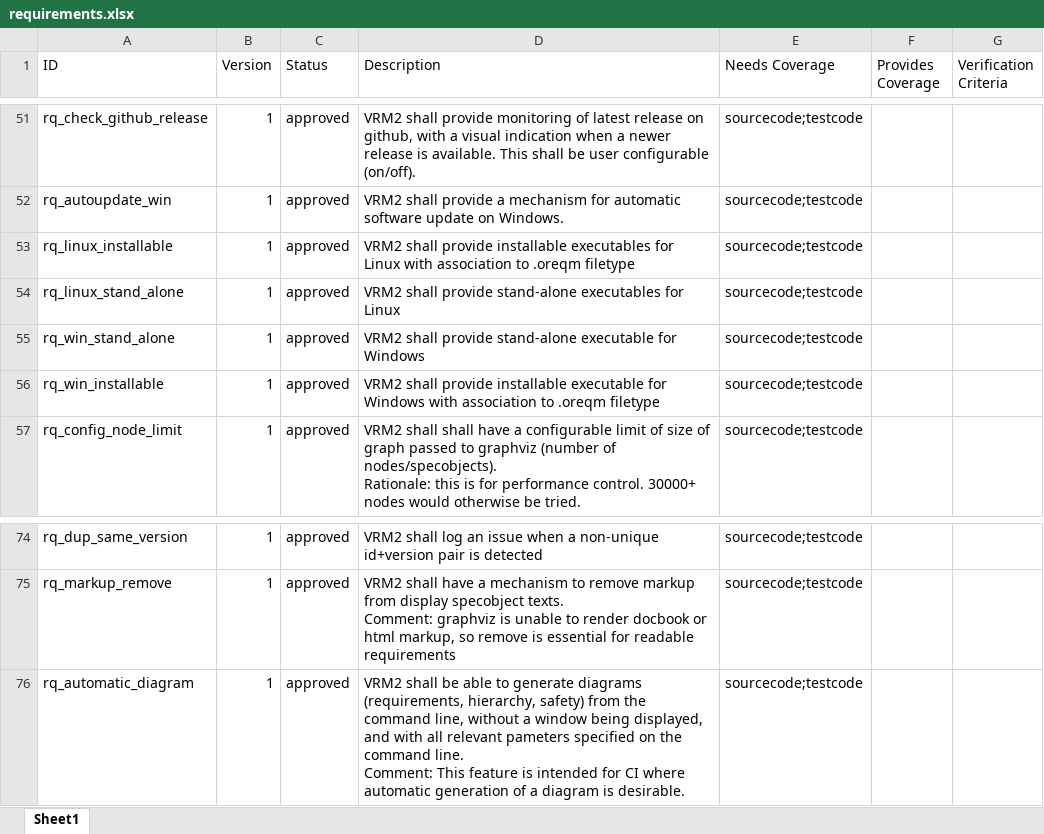
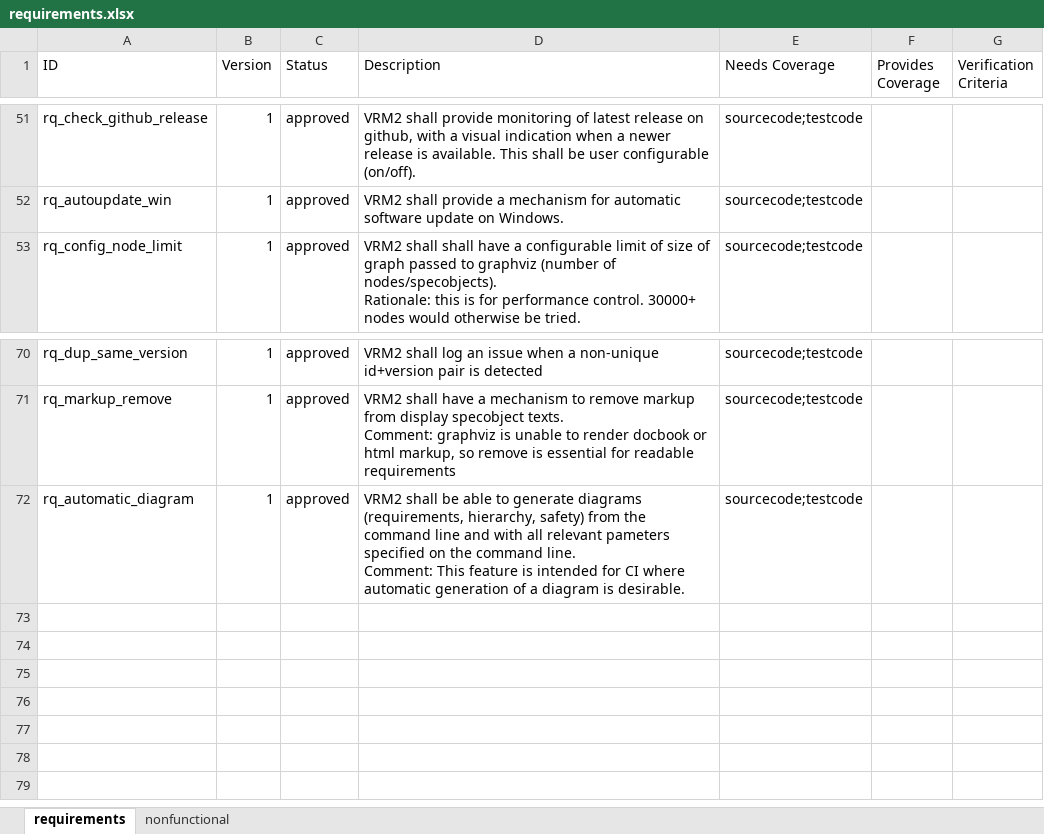
Before and after one commit to mox17/visual-reqm2-electron, an Excel workbook: doc/requirements.xlsx, sheet requirements, drawn as a sheet; only a part is shown, gaps mark what is left out; values as stored, in another font and other column widths than the file's, no borders; charts and pictures not drawn; removed rows and columns are numbered as before the commit, all else as after; the diff names each change by its address in the sheet, - before the commit and + after, or states it on an @@ line.

Commit message:
some requirements are non-functional. Update reqm2 script

```diff
--- a/doc/requirements.xlsx (sheet requirements)
+++ b/doc/requirements.xlsx (sheet requirements)
-sheet tab: Sheet1
+sheet tab: requirements
+sheet tab: nonfunctional
-row 53: rq_linux_installable | 1 | approved | VRM2 shall provide installable executables for Linux with association to .oreqm filetype | sourcecode;testcode
-row 54: rq_linux_stand_alone | 1 | approved | VRM2 shall provide stand-alone executables for Linux | sourcecode;testcode
-row 55: rq_win_stand_alone | 1 | approved | VRM2 shall provide stand-alone executable for Windows | sourcecode;testcode
-row 56: rq_win_installable | 1 | approved | VRM2 shall provide installable executable for Windows with association to .oreqm filetype | sourcecode;testcode
-D72 (Description): …the command line, without a window being displayed, and with…
+D72 (Description): …the command line and with…
```
Also changed, not shown: 1 other file.
